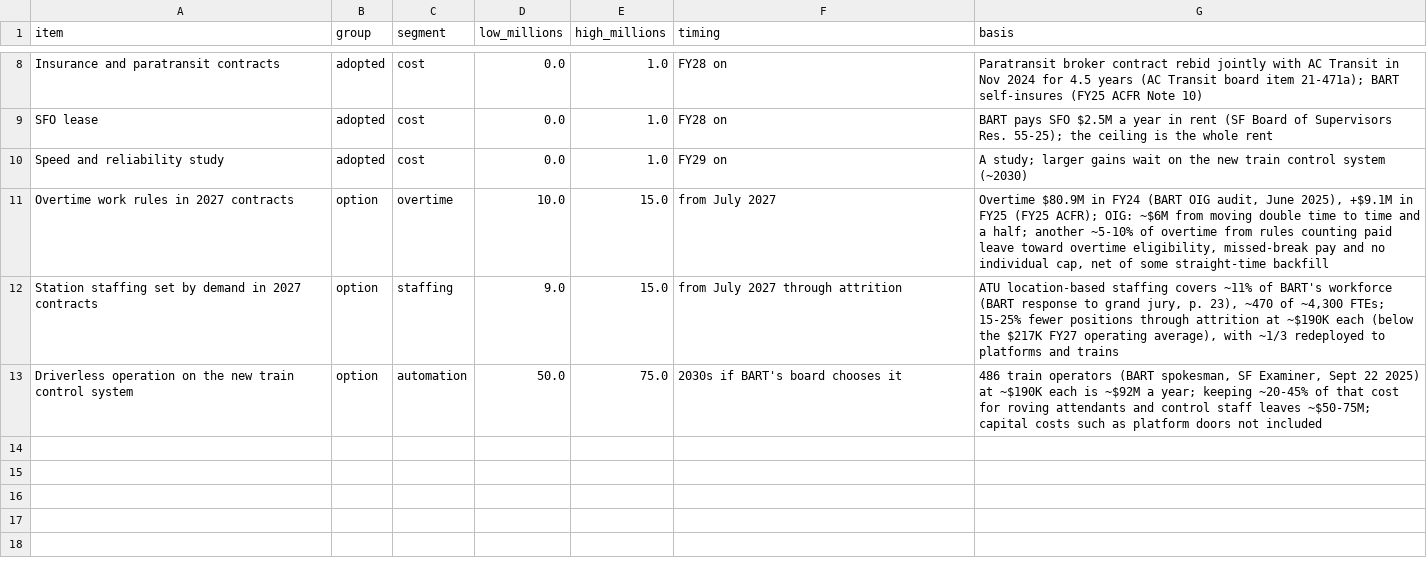
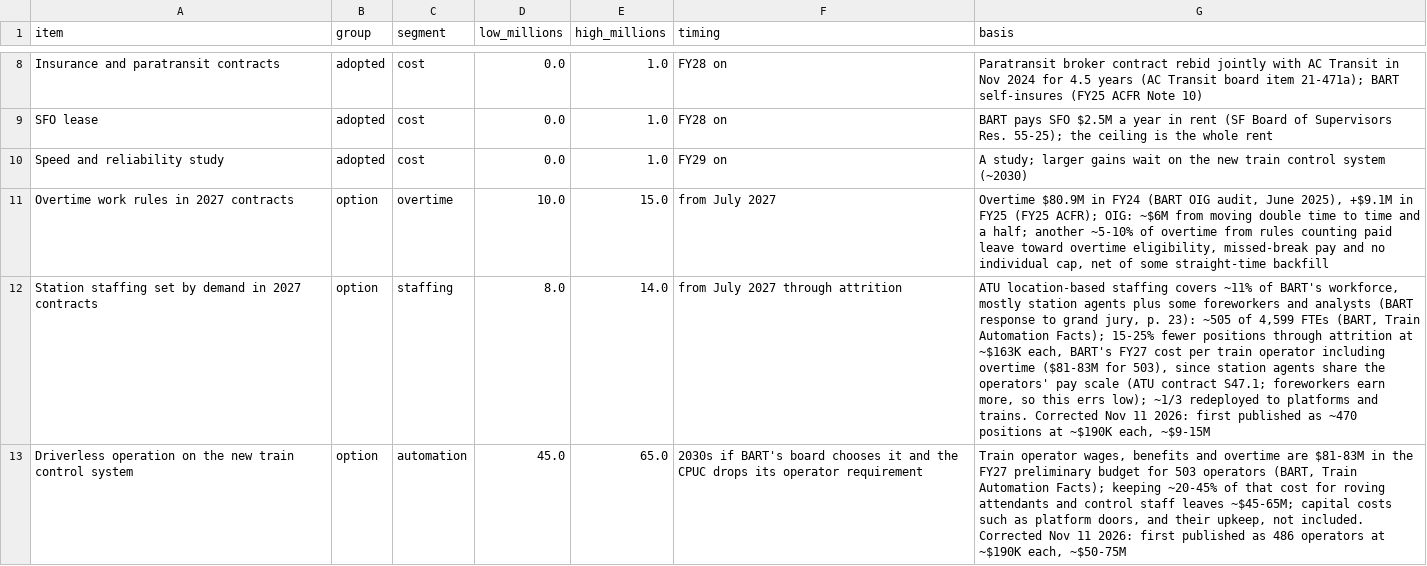
Before and after one commit to mmautner/charts, a CSV file: 2026-11-11-bart-efficiency/data/estimates.csv, drawn as a sheet; only a part is shown, gaps mark what is left out; the diff names each change by its address in the sheet, - before the commit and + after, or states it on an @@ line.

Commit message:
bart-efficiency: correct operator and station agent pay to BART's own figures
Driverless savings ~$45-65M (was ~$50-75M) from BART's $81-83M for 503
operators; station staffing ~$8-14M (was ~$9-15M), since station agents
share the operators' pay scale. Reported by a reader on Bluesky.

```diff
--- a/2026-11-11-bart-efficiency/data/estimates.csv
+++ b/2026-11-11-bart-efficiency/data/estimates.csv
-D12 (low_millions): 9.0
+D12 (low_millions): 8.0
-E12 (high_millions): 15.0
+E12 (high_millions): 14.0
-G12 (basis): …of BART's workforce (BART response to grand jury, p. 23), ~470 of ~4,300 FTEs; 15-25% fewer positions through attrition at ~$190K each (below the $217K FY27 operating average), with ~1/3 redeployed to platforms and trains
+G12 (basis): …of BART's workforce, mostly station agents plus some foreworkers and analysts (BART response to grand jury, p. 23): ~505 of 4,599 FTEs (BART, Train Automation Facts); 15-25% fewer positions through attrition at ~$163K each, BART's FY27 cost per train operator including overtime ($81-83M for 503), since station agents share the operators' pay scale (ATU contract S47.1; foreworkers earn more, so this errs low); ~1/3 redeployed to platforms and trains. Corrected Nov 11 2026: first published as ~470 positions at ~$190K each, ~$9-15M
-D13 (low_millions): 50.0
+D13 (low_millions): 45.0
-E13 (high_millions): 75.0
+E13 (high_millions): 65.0
-F13 (timing): …chooses it
+F13 (timing): …chooses it and the CPUC drops its operator requirement
-G13 (basis): 486 train operators (BART spokesman, SF Examiner, Sept 22 2025) at ~$190K each is ~$92M a year; keeping ~20-45% of that cost for roving attendants and control staff leaves ~$50-75M; capital costs such as platform doors not included
+G13 (basis): Train operator wages, benefits and overtime are $81-83M in the FY27 preliminary budget for 503 operators (BART, Train Automation Facts); keeping ~20-45% of that cost for roving attendants and control staff leaves ~$45-65M; capital costs such as platform doors, and their upkeep, not included. Corrected Nov 11 2026: first published as 486 operators at ~$190K each, ~$50-75M
```
Also changed, not shown: 4 other files.
